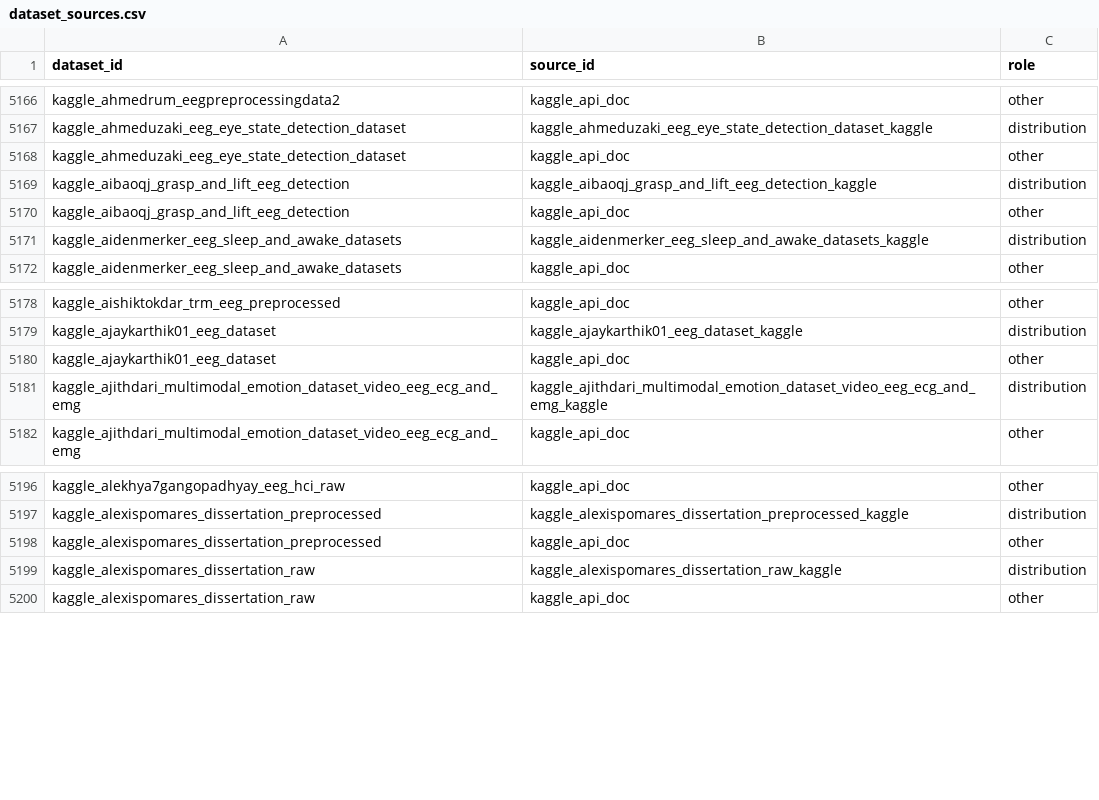
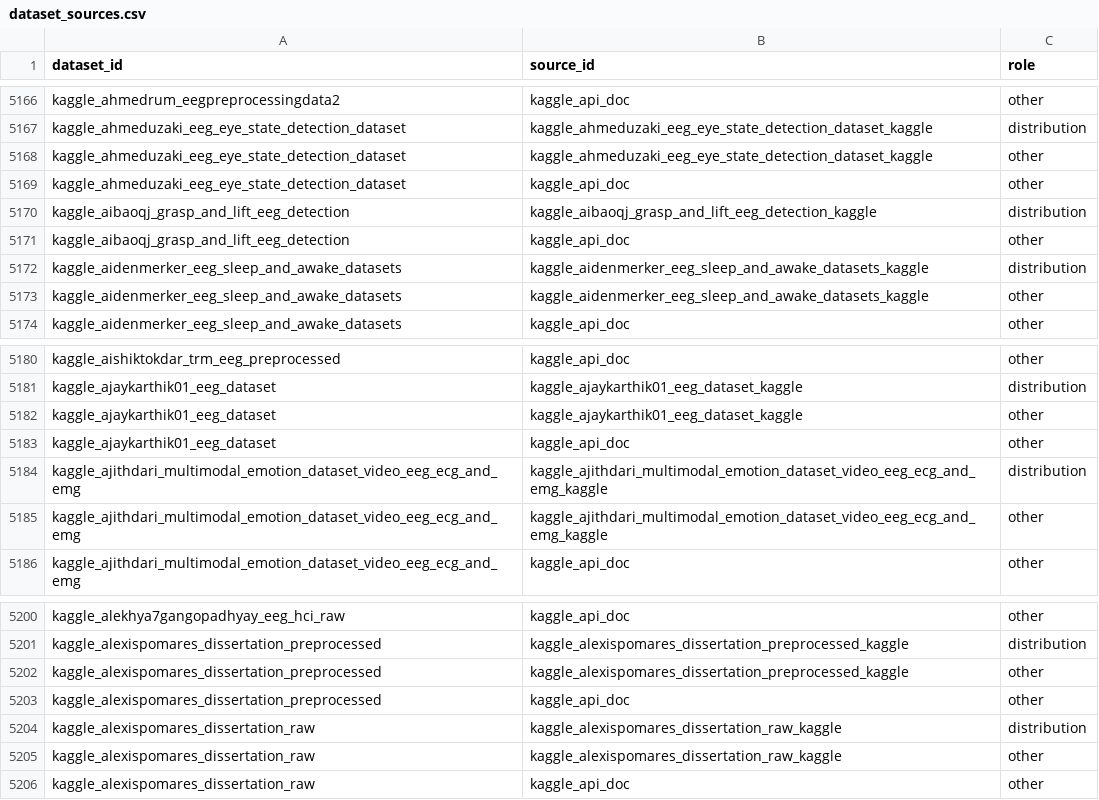
Before and after one commit to itoten/eeg_dataset_db, a CSV file: data/dataset_sources.csv, drawn as a sheet; only a part is shown, gaps mark what is left out; the diff names each change by its address in the sheet, - before the commit and + after, or states it on an @@ line.

```diff
--- a/data/dataset_sources.csv
+++ b/data/dataset_sources.csv
+row 5168: kaggle_ahmeduzaki_eeg_eye_state_detection_dataset | kaggle_ahmeduzaki_eeg_eye_state_detection_dataset_kaggle | other
+row 5173: kaggle_aidenmerker_eeg_sleep_and_awake_datasets | kaggle_aidenmerker_eeg_sleep_and_awake_datasets_kaggle | other
+row 5182: kaggle_ajaykarthik01_eeg_dataset | kaggle_ajaykarthik01_eeg_dataset_kaggle | other
+row 5185: kaggle_ajithdari_multimodal_emotion_dataset_video_eeg_ecg_and_emg | kaggle_ajithdari_multimodal_emotion_dataset_video_eeg_ecg_and_emg_kaggle | other
+row 5202: kaggle_alexispomares_dissertation_preprocessed | kaggle_alexispomares_dissertation_preprocessed_kaggle | other
+row 5205: kaggle_alexispomares_dissertation_raw | kaggle_alexispomares_dissertation_raw_kaggle | other
```
Also changed, not shown: data/acquisition_setups.csv, data/annotations.csv, 6 other files.
